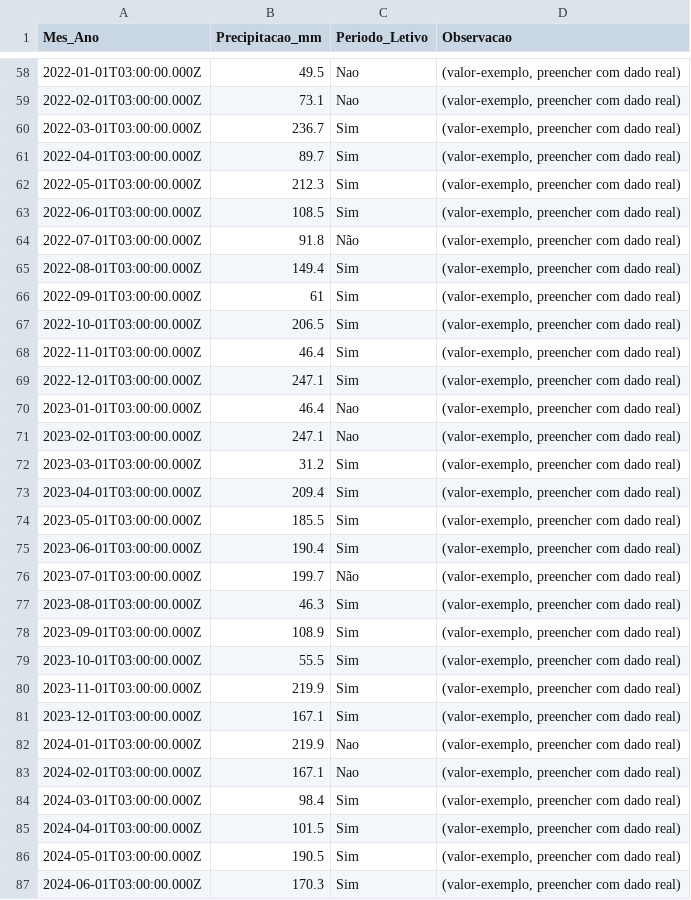
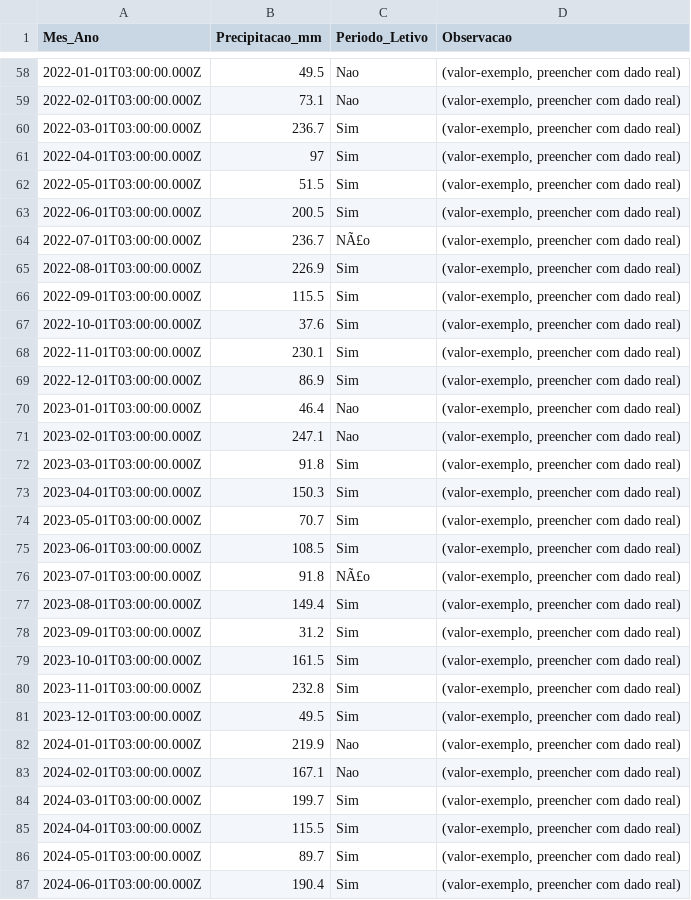
Before and after one commit to adinailson88/malha-previsao-filtros, a CSV file: dados_csv/contexto_sazonal.csv, drawn as a sheet; only a part is shown, gaps mark what is left out; the diff covers the shown part only.

```diff
--- a/dados_csv/contexto_sazonal.csv
+++ b/dados_csv/contexto_sazonal.csv
@@ -60,28 +60,28 @@
 2022-03-01T03:00:00.000Z,236.7,Sim,"(valor-exemplo, preencher com dado real)"
-2022-04-01T03:00:00.000Z,89.7,Sim,"(valor-exemplo, preencher com dado real)"
-2022-05-01T03:00:00.000Z,212.3,Sim,"(valor-exemplo, preencher com dado real)"
-2022-06-01T03:00:00.000Z,108.5,Sim,"(valor-exemplo, preencher com dado real)"
-2022-07-01T03:00:00.000Z,91.8,Não,"(valor-exemplo, preencher com dado real)"
-2022-08-01T03:00:00.000Z,149.4,Sim,"(valor-exemplo, preencher com dado real)"
-2022-09-01T03:00:00.000Z,61,Sim,"(valor-exemplo, preencher com dado real)"
-2022-10-01T03:00:00.000Z,206.5,Sim,"(valor-exemplo, preencher com dado real)"
-2022-11-01T03:00:00.000Z,46.4,Sim,"(valor-exemplo, preencher com dado real)"
-2022-12-01T03:00:00.000Z,247.1,Sim,"(valor-exemplo, preencher com dado real)"
+2022-04-01T03:00:00.000Z,97,Sim,"(valor-exemplo, preencher com dado real)"
+2022-05-01T03:00:00.000Z,51.5,Sim,"(valor-exemplo, preencher com dado real)"
+2022-06-01T03:00:00.000Z,200.5,Sim,"(valor-exemplo, preencher com dado real)"
+2022-07-01T03:00:00.000Z,236.7,NÃ£o,"(valor-exemplo, preencher com dado real)"
+2022-08-01T03:00:00.000Z,226.9,Sim,"(valor-exemplo, preencher com dado real)"
+2022-09-01T03:00:00.000Z,115.5,Sim,"(valor-exemplo, preencher com dado real)"
+2022-10-01T03:00:00.000Z,37.6,Sim,"(valor-exemplo, preencher com dado real)"
+2022-11-01T03:00:00.000Z,230.1,Sim,"(valor-exemplo, preencher com dado real)"
+2022-12-01T03:00:00.000Z,86.9,Sim,"(valor-exemplo, preencher com dado real)"
 2023-01-01T03:00:00.000Z,46.4,Nao,"(valor-exemplo, preencher com dado real)"
 2023-02-01T03:00:00.000Z,247.1,Nao,"(valor-exemplo, preencher com dado real)"
-2023-03-01T03:00:00.000Z,31.2,Sim,"(valor-exemplo, preencher com dado real)"
-2023-04-01T03:00:00.000Z,209.4,Sim,"(valor-exemplo, preencher com dado real)"
-2023-05-01T03:00:00.000Z,185.5,Sim,"(valor-exemplo, preencher com dado real)"
-2023-06-01T03:00:00.000Z,190.4,Sim,"(valor-exemplo, preencher com dado real)"
-2023-07-01T03:00:00.000Z,199.7,Não,"(valor-exemplo, preencher com dado real)"
-2023-08-01T03:00:00.000Z,46.3,Sim,"(valor-exemplo, preencher com dado real)"
-2023-09-01T03:00:00.000Z,108.9,Sim,"(valor-exemplo, preencher com dado real)"
-2023-10-01T03:00:00.000Z,55.5,Sim,"(valor-exemplo, preencher com dado real)"
-2023-11-01T03:00:00.000Z,219.9,Sim,"(valor-exemplo, preencher com dado real)"
-2023-12-01T03:00:00.000Z,167.1,Sim,"(valor-exemplo, preencher com dado real)"
+2023-03-01T03:00:00.000Z,91.8,Sim,"(valor-exemplo, preencher com dado real)"
+2023-04-01T03:00:00.000Z,150.3,Sim,"(valor-exemplo, preencher com dado real)"
+2023-05-01T03:00:00.000Z,70.7,Sim,"(valor-exemplo, preencher com dado real)"
+2023-06-01T03:00:00.000Z,108.5,Sim,"(valor-exemplo, preencher com dado real)"
+2023-07-01T03:00:00.000Z,91.8,NÃ£o,"(valor-exemplo, preencher com dado real)"
+2023-08-01T03:00:00.000Z,149.4,Sim,"(valor-exemplo, preencher com dado real)"
+2023-09-01T03:00:00.000Z,31.2,Sim,"(valor-exemplo, preencher com dado real)"
+2023-10-01T03:00:00.000Z,161.5,Sim,"(valor-exemplo, preencher com dado real)"
+2023-11-01T03:00:00.000Z,232.8,Sim,"(valor-exemplo, preencher com dado real)"
+2023-12-01T03:00:00.000Z,49.5,Sim,"(valor-exemplo, preencher com dado real)"
 2024-01-01T03:00:00.000Z,219.9,Nao,"(valor-exemplo, preencher com dado real)"
 2024-02-01T03:00:00.000Z,167.1,Nao,"(valor-exemplo, preencher com dado real)"
-2024-03-01T03:00:00.000Z,98.4,Sim,"(valor-exemplo, preencher com dado real)"
-2024-04-01T03:00:00.000Z,101.5,Sim,"(valor-exemplo, preencher com dado real)"
-2024-05-01T03:00:00.000Z,190.5,Sim,"(valor-exemplo, preencher com dado real)"
-2024-06-01T03:00:00.000Z,170.3,Sim,"(valor-exemplo, preencher com dado real)"
+2024-03-01T03:00:00.000Z,199.7,Sim,"(valor-exemplo, preencher com dado real)"
+2024-04-01T03:00:00.000Z,115.5,Sim,"(valor-exemplo, preencher com dado real)"
+2024-05-01T03:00:00.000Z,89.7,Sim,"(valor-exemplo, preencher com dado real)"
+2024-06-01T03:00:00.000Z,190.4,Sim,"(valor-exemplo, preencher com dado real)"
```
Also changed, not shown: 67 edited cells elsewhere in this file, dados_csv/filtros_disponiveis.csv, 3 other files.
